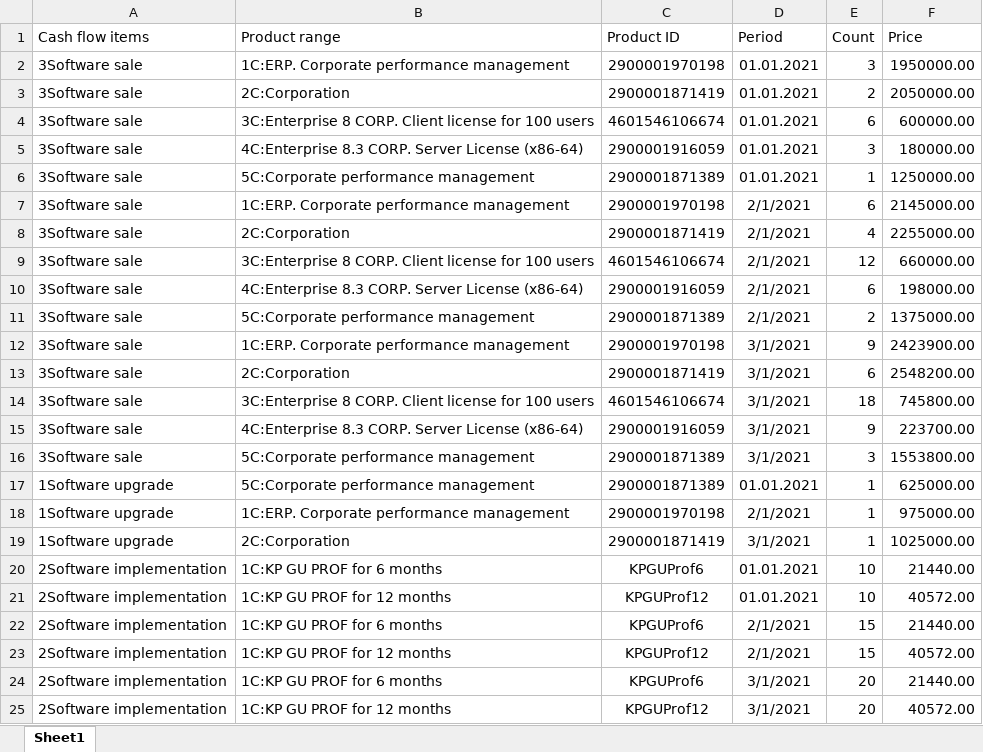
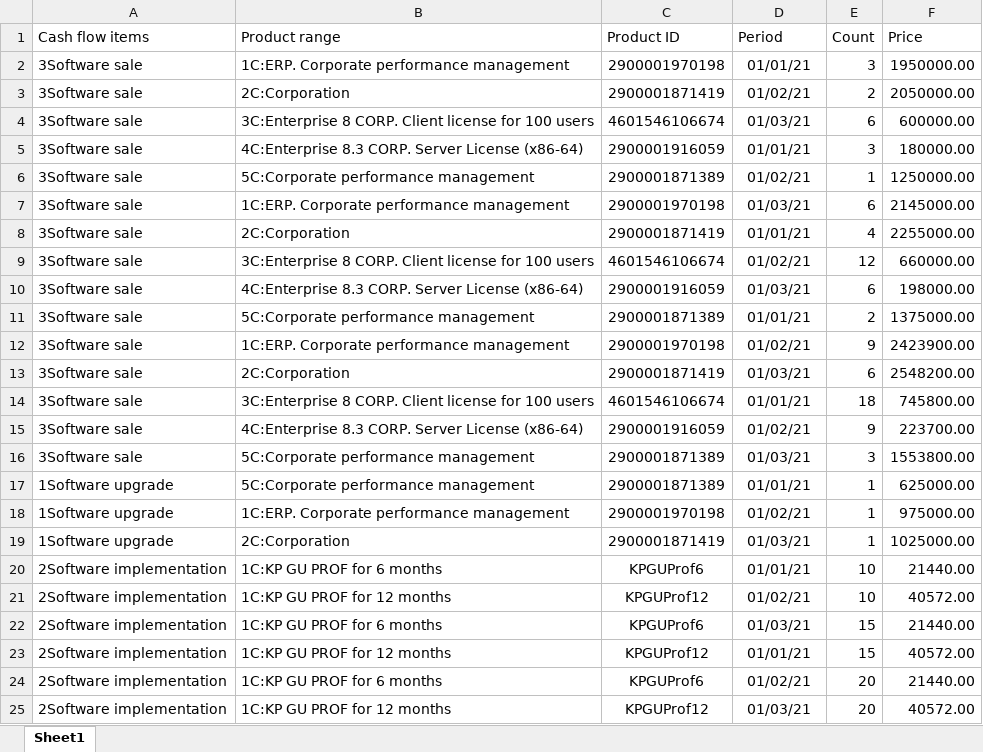
Before and after one commit to Tavalik/VA-Tests-UH32-Budget, an Excel workbook: Макеты/ADO_En/VA_LoadingADO_En.xlsx, sheet Sheet1, drawn as a sheet; values as stored, in another font and other column widths than the file's, no borders; the diff names each change by its address in the sheet, - before the commit and + after, or states it on an @@ line.

```diff
--- a/Макеты/ADO_En/VA_LoadingADO_En.xlsx (sheet Sheet1)
+++ b/Макеты/ADO_En/VA_LoadingADO_En.xlsx (sheet Sheet1)
-D2 (Period): 01.01.2021
+D2 (Period): 01/01/21
-D3 (Period): 01.01.2021
+D3 (Period): 01/02/21
-D4 (Period): 01.01.2021
+D4 (Period): 01/03/21
-D5 (Period): 01.01.2021
+D5 (Period): 01/01/21
-D6 (Period): 01.01.2021
+D6 (Period): 01/02/21
-D7 (Period): 2/1/2021
+D7 (Period): 01/03/21
-D8 (Period): 2/1/2021
+D8 (Period): 01/01/21
-D9 (Period): 2/1/2021
+D9 (Period): 01/02/21
-D10 (Period): 2/1/2021
+D10 (Period): 01/03/21
-D11 (Period): 2/1/2021
+D11 (Period): 01/01/21
-D12 (Period): 3/1/2021
+D12 (Period): 01/02/21
-D13 (Period): 3/1/2021
+D13 (Period): 01/03/21
-D14 (Period): 3/1/2021
+D14 (Period): 01/01/21
-D15 (Period): 3/1/2021
+D15 (Period): 01/02/21
-D16 (Period): 3/1/2021
+D16 (Period): 01/03/21
-D17 (Period): 01.01.2021
+D17 (Period): 01/01/21
-D18 (Period): 2/1/2021
+D18 (Period): 01/02/21
-D19 (Period): 3/1/2021
+D19 (Period): 01/03/21
-D20 (Period): 01.01.2021
+D20 (Period): 01/01/21
-D21 (Period): 01.01.2021
+D21 (Period): 01/02/21
-D22 (Period): 2/1/2021
+D22 (Period): 01/03/21
-D23 (Period): 2/1/2021
+D23 (Period): 01/01/21
-D24 (Period): 3/1/2021
+D24 (Period): 01/02/21
-D25 (Period): 3/1/2021
+D25 (Period): 01/03/21
```
Also changed, not shown: Макеты/ADO/ВА_ЗагрузкаADO.xlsx, 4 other files.
